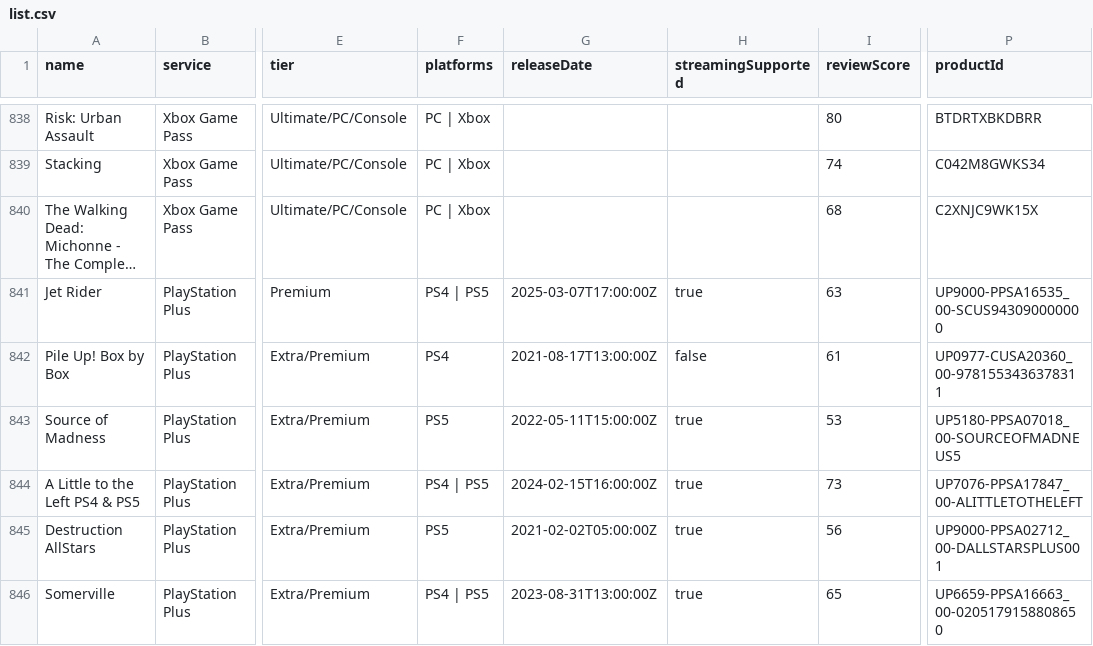
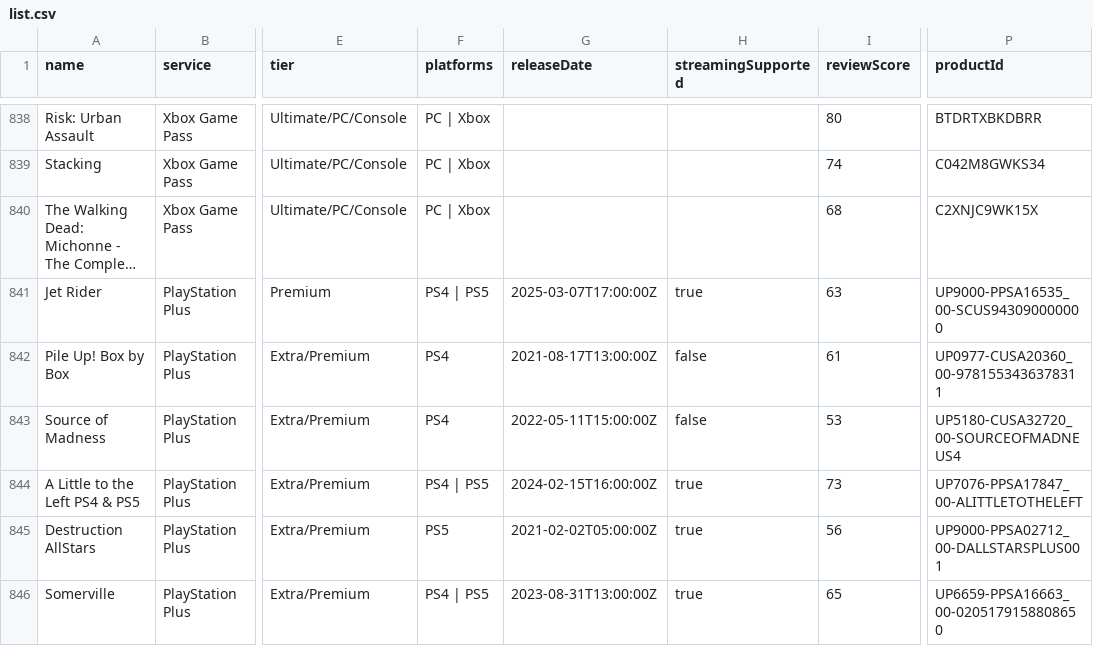
Before and after one commit to Xatpy/HowLongToBeatGamePass, a CSV file: data/list.csv, drawn as a sheet; only a part is shown, gaps mark what is left out; long unchanged cells end in …; the diff covers the shown part only; the diff names each change by its address in the sheet, - before the commit and + after, or states it on an @@ line.

```diff
--- a/data/list.csv
+++ b/data/list.csv
-F843 (platforms): PS5
+F843 (platforms): PS4
-H843 (streamingSupported): true
+H843 (streamingSupported): false
-P843 (productId): UP5180-PPSA07018_00-SOURCEOFMADNEUS5
+P843 (productId): UP5180-CUSA32720_00-SOURCEOFMADNEUS4
```
Also changed, not shown: 41 edited cells elsewhere in this file, 3 other files.
